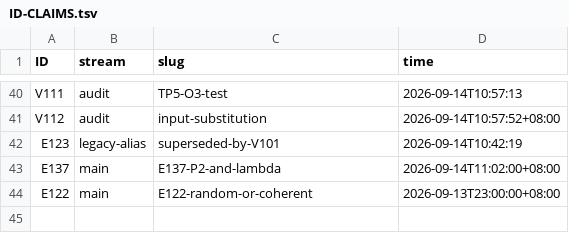
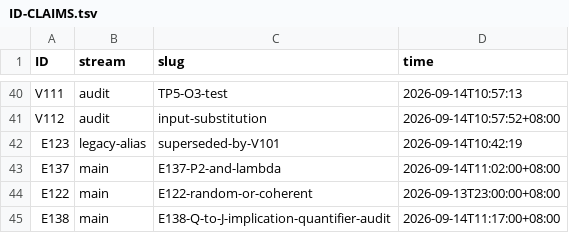
Before and after one commit to wxtanghui2023/dn-positivity, a TSV file: docs/ID-CLAIMS.tsv, drawn as a sheet; only a part is shown, gaps mark what is left out; the diff names each change by its address in the sheet, - before the commit and + after, or states it on an @@ line.

```diff
--- a/docs/ID-CLAIMS.tsv
+++ b/docs/ID-CLAIMS.tsv
+row 45: E138 | main | E138-Q-to-J-implication-quantifier-audit | 2026-09-14T11:17:00+08:00
```
Also changed, not shown: 1 other file.
